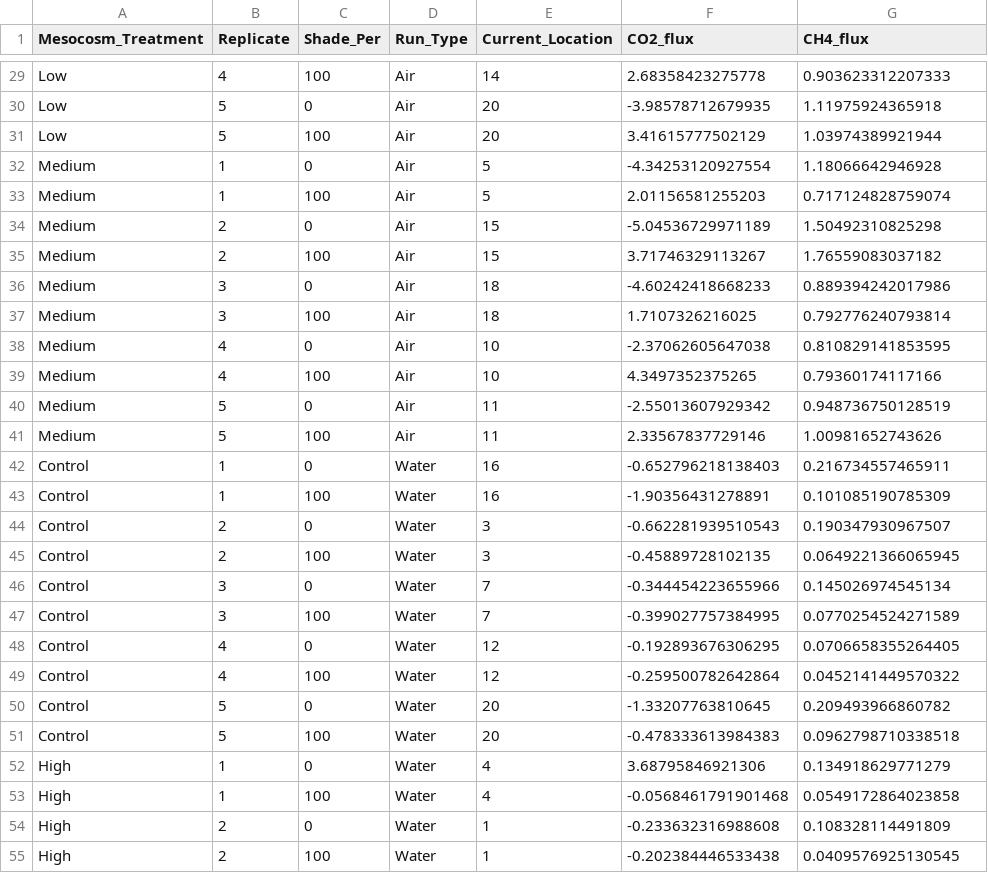
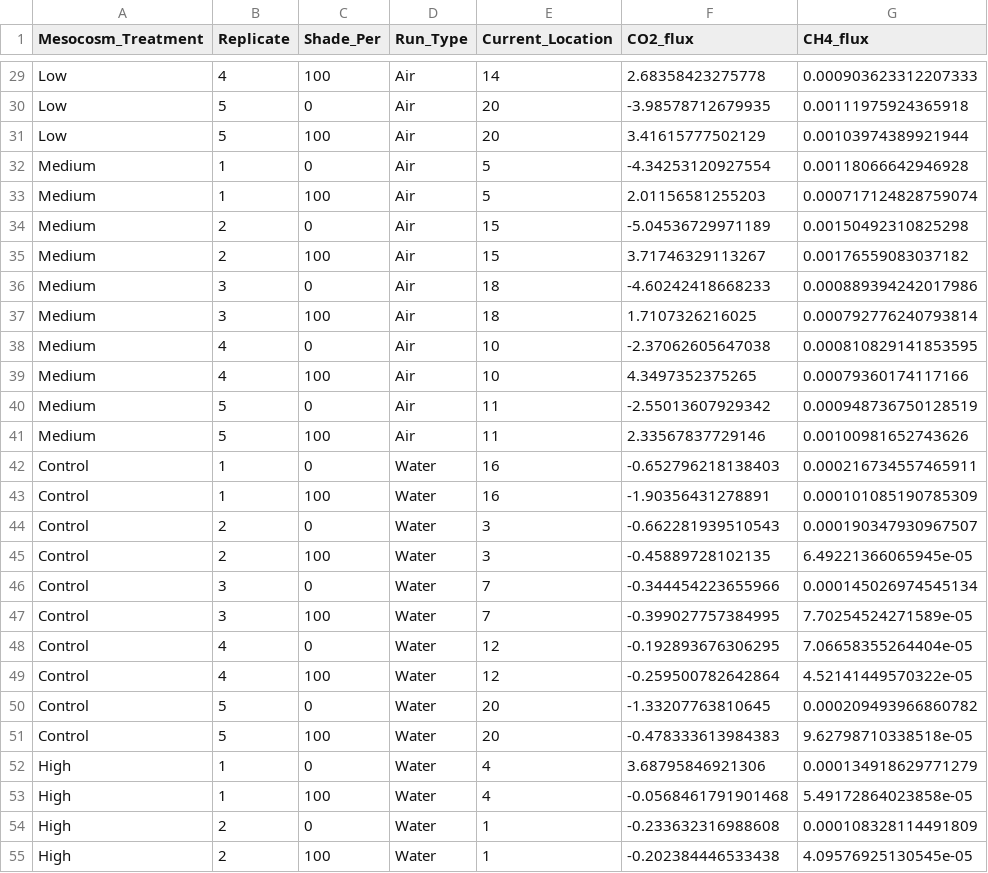
Before and after one commit to alyhall/Z.noltiiXinfauna, a CSV file: Data/Mesocosm/Exported_Data/Combined_Gas_Fluxes.csv, drawn as a sheet; only a part is shown, gaps mark what is left out; the diff covers the shown part only.

```diff
--- a/Data/Mesocosm/Exported_Data/Combined_Gas_Fluxes.csv
+++ b/Data/Mesocosm/Exported_Data/Combined_Gas_Fluxes.csv
@@ -29,27 +29,27 @@
-"Low","4","100","Air",14,2.68358423275778,0.903623312207333
-"Low","5","0","Air",20,-3.98578712679935,1.11975924365918
-"Low","5","100","Air",20,3.41615777502129,1.03974389921944
-"Medium","1","0","Air",5,-4.34253120927554,1.18066642946928
-"Medium","1","100","Air",5,2.01156581255203,0.717124828759074
-"Medium","2","0","Air",15,-5.04536729971189,1.50492310825298
-"Medium","2","100","Air",15,3.71746329113267,1.76559083037182
-"Medium","3","0","Air",18,-4.60242418668233,0.889394242017986
-"Medium","3","100","Air",18,1.7107326216025,0.792776240793814
-"Medium","4","0","Air",10,-2.37062605647038,0.810829141853595
-"Medium","4","100","Air",10,4.3497352375265,0.79360174117166
-"Medium","5","0","Air",11,-2.55013607929342,0.948736750128519
-"Medium","5","100","Air",11,2.33567837729146,1.00981652743626
-"Control","1","0","Water",16,-0.652796218138403,0.216734557465911
-"Control","1","100","Water",16,-1.90356431278891,0.101085190785309
-"Control","2","0","Water",3,-0.662281939510543,0.190347930967507
-"Control","2","100","Water",3,-0.45889728102135,0.0649221366065945
-"Control","3","0","Water",7,-0.344454223655966,0.145026974545134
-"Control","3","100","Water",7,-0.399027757384995,0.0770254524271589
-"Control","4","0","Water",12,-0.192893676306295,0.0706658355264405
-"Control","4","100","Water",12,-0.259500782642864,0.0452141449570322
-"Control","5","0","Water",20,-1.33207763810645,0.209493966860782
-"Control","5","100","Water",20,-0.478333613984383,0.0962798710338518
-"High","1","0","Water",4,3.68795846921306,0.134918629771279
-"High","1","100","Water",4,-0.0568461791901468,0.0549172864023858
-"High","2","0","Water",1,-0.233632316988608,0.108328114491809
-"High","2","100","Water",1,-0.202384446533438,0.0409576925130545
+"Low","4","100","Air",14,2.68358423275778,0.000903623312207333
+"Low","5","0","Air",20,-3.98578712679935,0.00111975924365918
+"Low","5","100","Air",20,3.41615777502129,0.00103974389921944
+"Medium","1","0","Air",5,-4.34253120927554,0.00118066642946928
+"Medium","1","100","Air",5,2.01156581255203,0.000717124828759074
+"Medium","2","0","Air",15,-5.04536729971189,0.00150492310825298
+"Medium","2","100","Air",15,3.71746329113267,0.00176559083037182
+"Medium","3","0","Air",18,-4.60242418668233,0.000889394242017986
+"Medium","3","100","Air",18,1.7107326216025,0.000792776240793814
+"Medium","4","0","Air",10,-2.37062605647038,0.000810829141853595
+"Medium","4","100","Air",10,4.3497352375265,0.00079360174117166
+"Medium","5","0","Air",11,-2.55013607929342,0.000948736750128519
+"Medium","5","100","Air",11,2.33567837729146,0.00100981652743626
+"Control","1","0","Water",16,-0.652796218138403,0.000216734557465911
+"Control","1","100","Water",16,-1.90356431278891,0.000101085190785309
+"Control","2","0","Water",3,-0.662281939510543,0.000190347930967507
+"Control","2","100","Water",3,-0.45889728102135,6.49221366065945e-05
+"Control","3","0","Water",7,-0.344454223655966,0.000145026974545134
+"Control","3","100","Water",7,-0.399027757384995,7.70254524271589e-05
+"Control","4","0","Water",12,-0.192893676306295,7.06658355264404e-05
+"Control","4","100","Water",12,-0.259500782642864,4.52141449570322e-05
+"Control","5","0","Water",20,-1.33207763810645,0.000209493966860782
+"Control","5","100","Water",20,-0.478333613984383,9.62798710338518e-05
+"High","1","0","Water",4,3.68795846921306,0.000134918629771279
+"High","1","100","Water",4,-0.0568461791901468,5.49172864023858e-05
+"High","2","0","Water",1,-0.233632316988608,0.000108328114491809
+"High","2","100","Water",1,-0.202384446533438,4.09576925130545e-05
```
Also changed, not shown: 55 edited cells elsewhere in this file, 3 other files.
